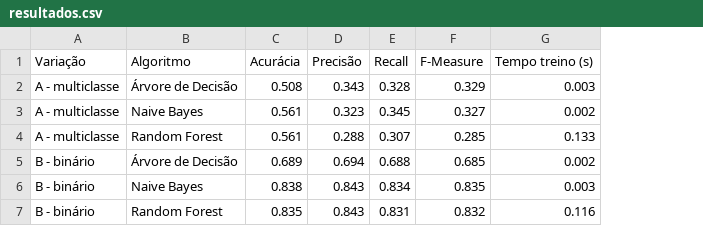
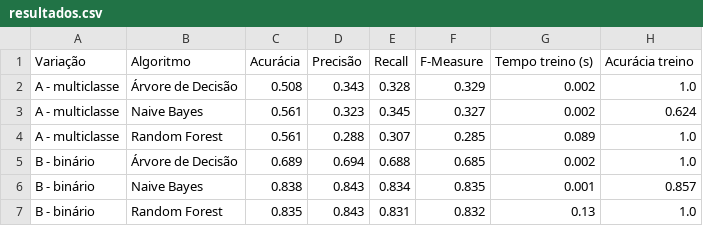
Before and after one commit to renanlapazini/aprendizado-de-maquina, a CSV file: resultados/resultados.csv, drawn as a sheet; the diff names each change by its address in the sheet, - before the commit and + after, or states it on an @@ line.

```diff
--- a/resultados/resultados.csv
+++ b/resultados/resultados.csv
+column H (Acurácia treino), rows 2-7: 1.0 | 0.624 | 1.0 | 1.0 | 0.857 | 1.0
-G2 (Tempo treino (s)): 0.003
+G2 (Tempo treino (s)): 0.002
-G4 (Tempo treino (s)): 0.133
+G4 (Tempo treino (s)): 0.089
-G6 (Tempo treino (s)): 0.003
+G6 (Tempo treino (s)): 0.001
-G7 (Tempo treino (s)): 0.116
+G7 (Tempo treino (s)): 0.13
```
Also changed, not shown: dados/heart_binario.csv, dados/heart_multiclasse.csv, 8 other files.
